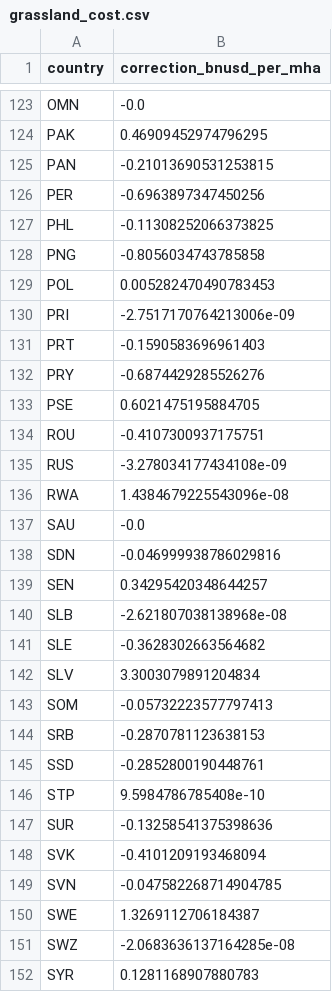
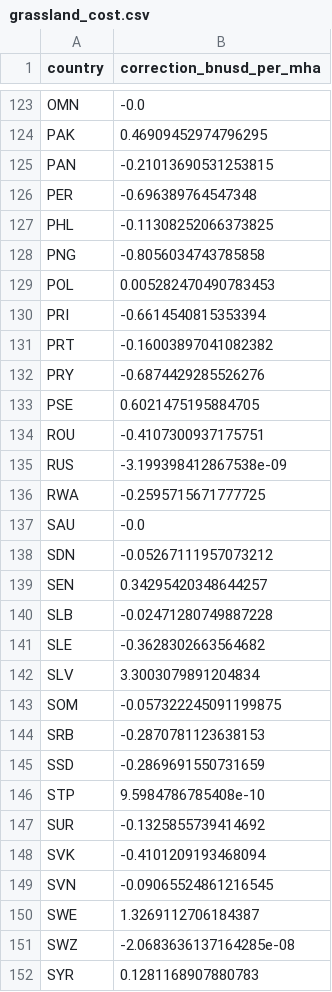
Before and after one commit to koen-vg/GLADE, a CSV file: data/curated/calibration/water/grassland_cost.csv, drawn as a sheet; only a part is shown, gaps mark what is left out; the diff covers the shown part only.

```diff
--- a/data/curated/calibration/water/grassland_cost.csv
+++ b/data/curated/calibration/water/grassland_cost.csv
@@ -125,3 +125,3 @@ PAK,0.46909452974796295
 PAN,-0.21013690531253815
-PER,-0.6963897347450256
+PER,-0.696389764547348
 PHL,-0.11308252066373825
@@ -129,4 +129,4 @@ PNG,-0.8056034743785858
 POL,0.005282470490783453
-PRI,-2.7517170764213006e-09
-PRT,-0.1590583696961403
+PRI,-0.6614540815353394
+PRT,-0.16003897041082382
 PRY,-0.6874429285526276
@@ -134,17 +134,17 @@ PSE,0.6021475195884705
 ROU,-0.4107300937175751
-RUS,-3.278034177434108e-09
-RWA,1.4384679225543096e-08
+RUS,-3.199398412867538e-09
+RWA,-0.2595715671777725
 SAU,-0.0
-SDN,-0.046999938786029816
+SDN,-0.05267111957073212
 SEN,0.34295420348644257
-SLB,-2.621807038138968e-08
+SLB,-0.02471280749887228
 SLE,-0.3628302663564682
 SLV,3.3003079891204834
-SOM,-0.05732223577797413
+SOM,-0.057322245091199875
 SRB,-0.2870781123638153
-SSD,-0.2852800190448761
+SSD,-0.2869691550731659
 STP,9.5984786785408e-10
-SUR,-0.13258541375398636
+SUR,-0.1325855739414692
 SVK,-0.4101209193468094
-SVN,-0.047582268714904785
+SVN,-0.09065524861216545
 SWE,1.3269112706184387
```
Also changed, not shown: 55 edited cells elsewhere in this file, data/curated/calibration/water/animal_cost.csv, data/curated/calibration/water/crop_cost.csv, 5 other files.
